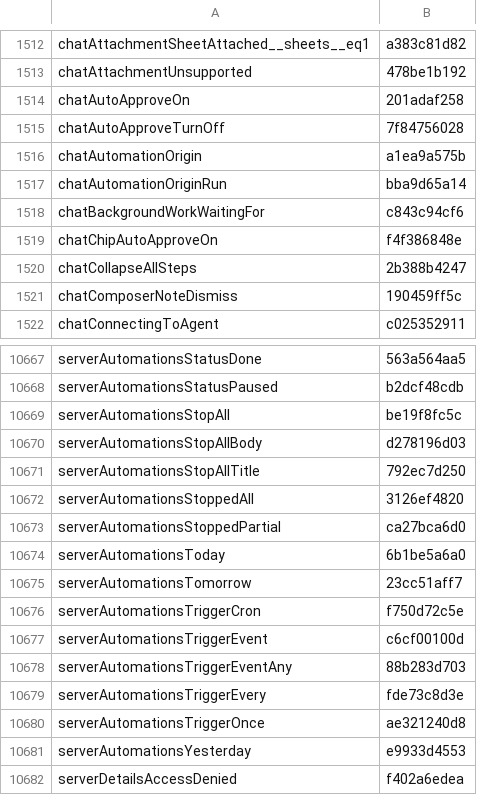
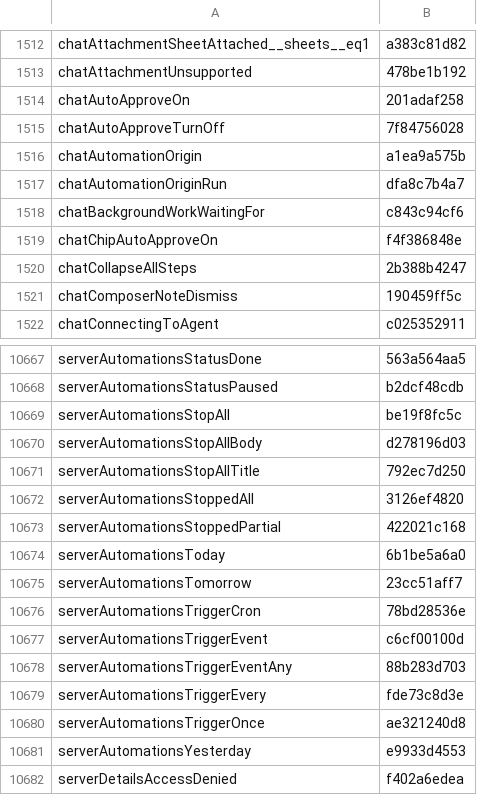
Before and after one commit to Eslamasabry/opencode-mobile-next, a TSV file: native/tools/strings/translation-state/ar.tsv, drawn as a sheet; only a part is shown, gaps mark what is left out.

```diff
--- a/native/tools/strings/translation-state/ar.tsv
+++ b/native/tools/strings/translation-state/ar.tsv
@@ -1516,3 +1516,3 @@ chatAutoApproveTurnOff	7f84756028
 chatAutomationOrigin	a1ea9a575b
-chatAutomationOriginRun	bba9d65a14
+chatAutomationOriginRun	dfa8c7b4a7
 chatBackgroundWorkWaitingFor	c843c94cf6
@@ -10672,6 +10672,6 @@ serverAutomationsStopAllTitle	792ec7d250
 serverAutomationsStoppedAll	3126ef4820
-serverAutomationsStoppedPartial	ca27bca6d0
+serverAutomationsStoppedPartial	422021c168
 serverAutomationsToday	6b1be5a6a0
 serverAutomationsTomorrow	23cc51aff7
-serverAutomationsTriggerCron	f750d72c5e
+serverAutomationsTriggerCron	78bd28536e
 serverAutomationsTriggerEvent	c6cf00100d
```
Also changed, not shown: native/tools/strings/translation-state/es.tsv, native/tools/strings/translation-state/fr.tsv, 31 other files.
